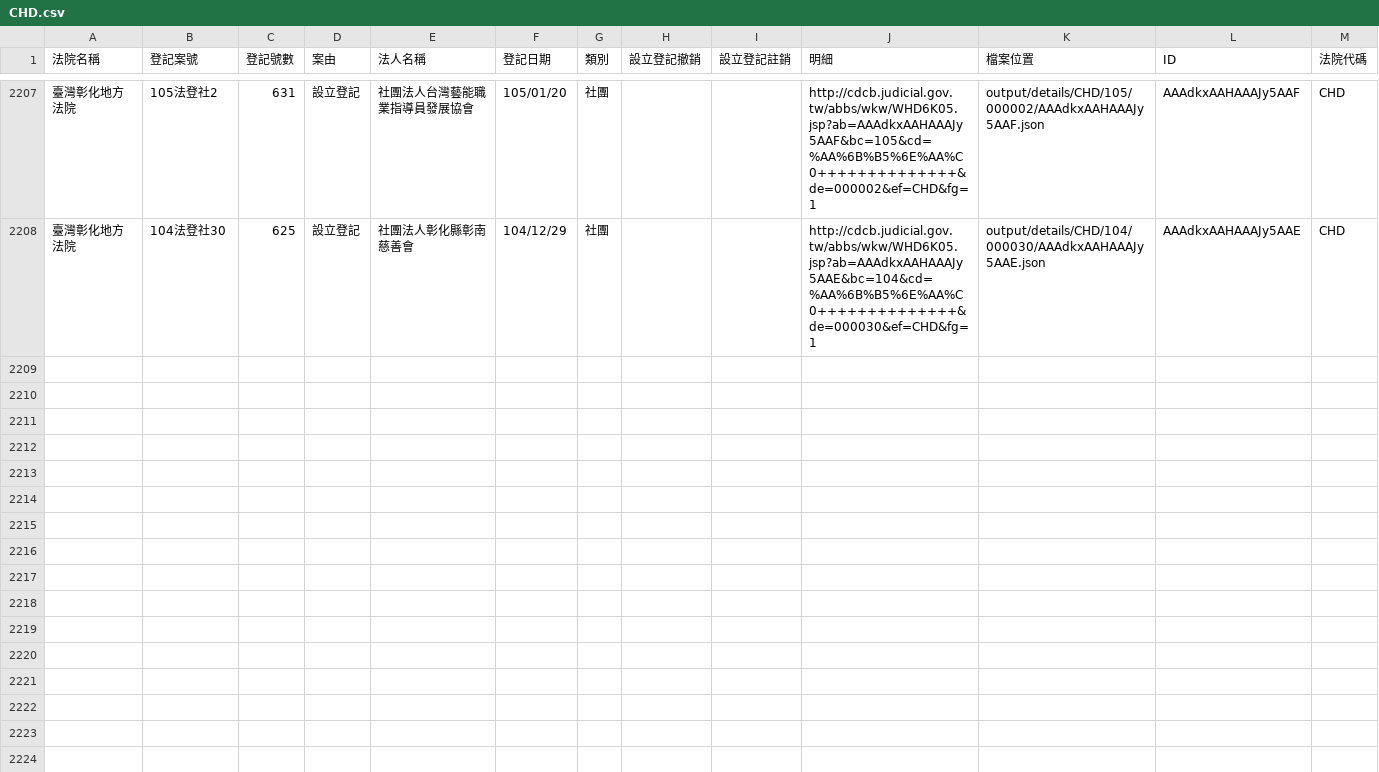
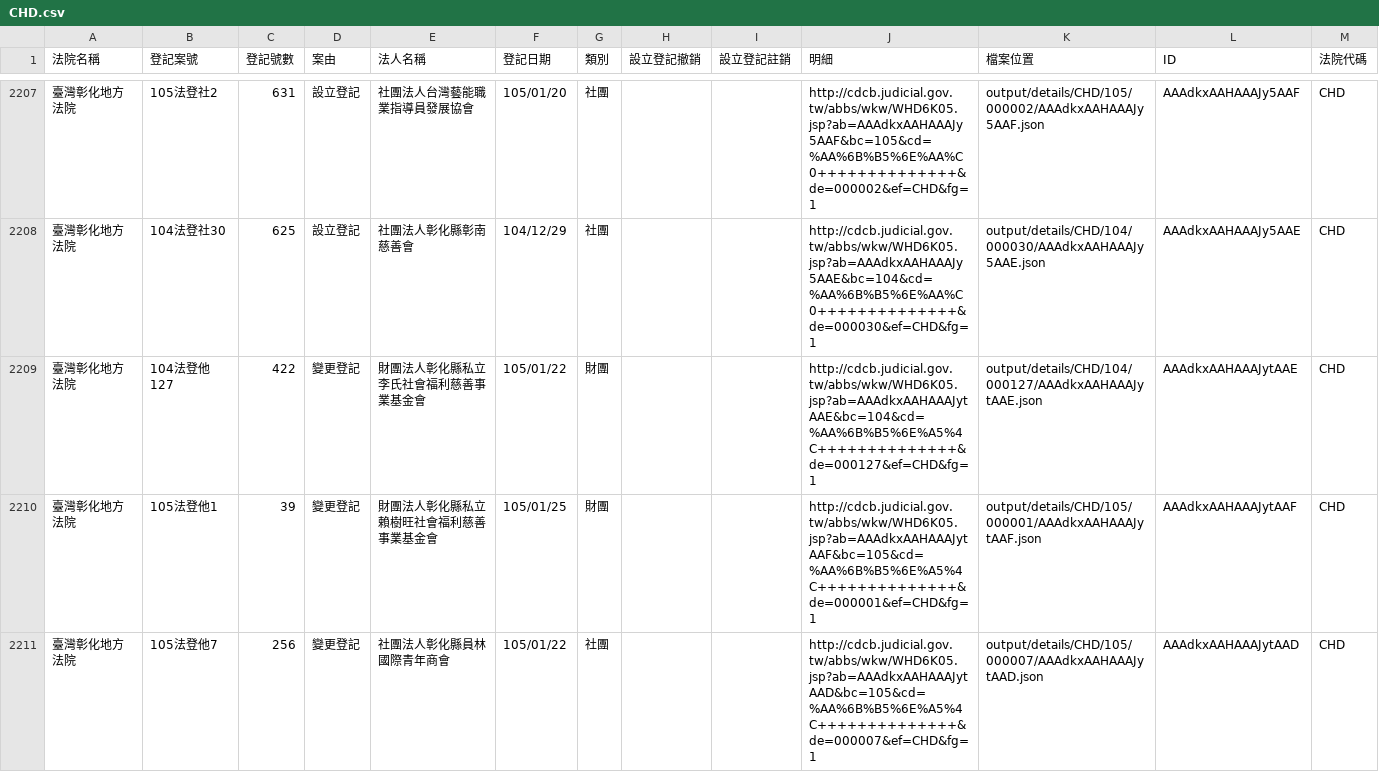
Before and after one commit to taichunmin/foundationtw, a CSV file: output/lists/CHD.csv, drawn as a sheet; only a part is shown, gaps mark what is left out; the diff names each change by its address in the sheet, - before the commit and + after, or states it on an @@ line.

Commit message:
update datasets @ 2016-01-26 02:00:01

```diff
--- a/output/lists/CHD.csv
+++ b/output/lists/CHD.csv
+row 2209: 臺灣彰化地方法院 | 104法登他127 | 422 | 變更登記 | 財團法人彰化縣私立李氏社會福利慈善事業基金會 | 105/01/22 | 財團 |  |  | http://cdcb.judicial.gov.tw/abbs/wkw/WHD6K05.jsp?ab=AAAdkxAAHAAAJytAAE&bc=104&cd=%AA%6B%B5%6E%A5%4C++++++++++++++&de=000127&ef=CHD&fg=1 | output/details/CHD/104/000127/AAAdkxAAHAAAJytAAE.json | AAAdkxAAHAAAJytAAE | CHD
+row 2210: 臺灣彰化地方法院 | 105法登他1 | 39 | 變更登記 | 財團法人彰化縣私立賴樹旺社會福利慈善事業基金會 | 105/01/25 | 財團 |  |  | http://cdcb.judicial.gov.tw/abbs/wkw/WHD6K05.jsp?ab=AAAdkxAAHAAAJytAAF&bc=105&cd=%AA%6B%B5%6E%A5%4C++++++++++++++&de=000001&ef=CHD&fg=1 | output/details/CHD/105/000001/AAAdkxAAHAAAJytAAF.json | AAAdkxAAHAAAJytAAF | CHD
+row 2211: 臺灣彰化地方法院 | 105法登他7 | 256 | 變更登記 | 社團法人彰化縣員林國際青年商會 | 105/01/22 | 社團 |  |  | http://cdcb.judicial.gov.tw/abbs/wkw/WHD6K05.jsp?ab=AAAdkxAAHAAAJytAAD&bc=105&cd=%AA%6B%B5%6E%A5%4C++++++++++++++&de=000007&ef=CHD&fg=1 | output/details/CHD/105/000007/AAAdkxAAHAAAJytAAD.json | AAAdkxAAHAAAJytAAD | CHD
```
Also changed, not shown: output/lists/CYD.csv, output/lists/NTD.csv, 37 other files.
